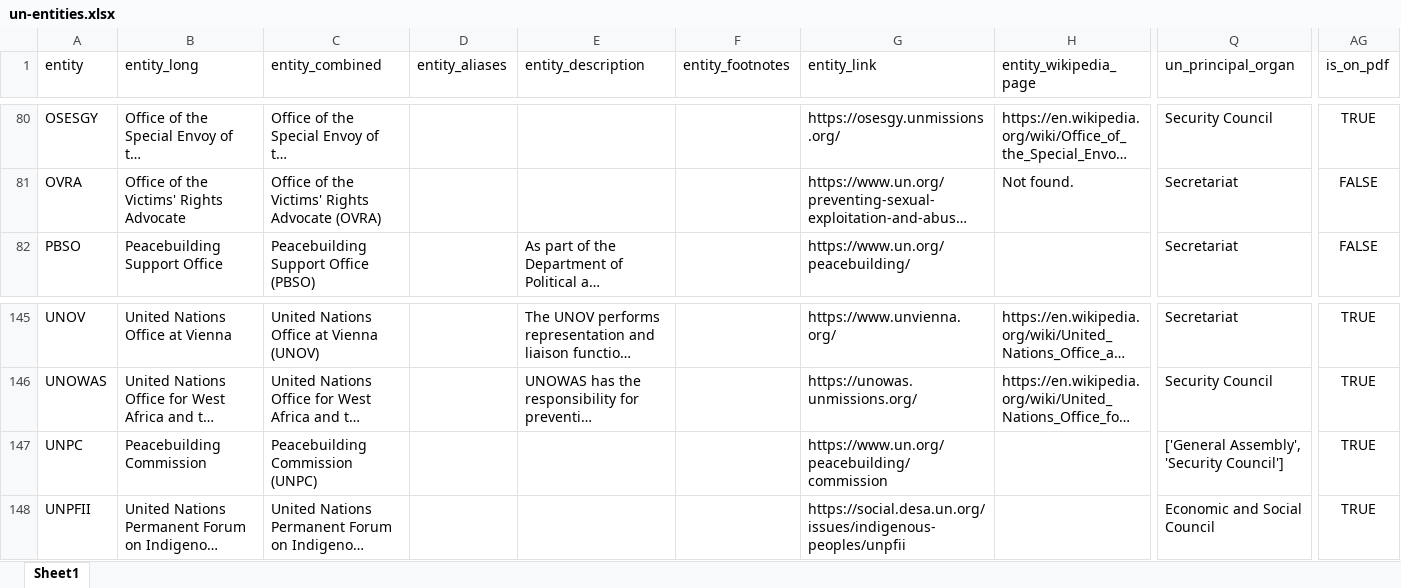
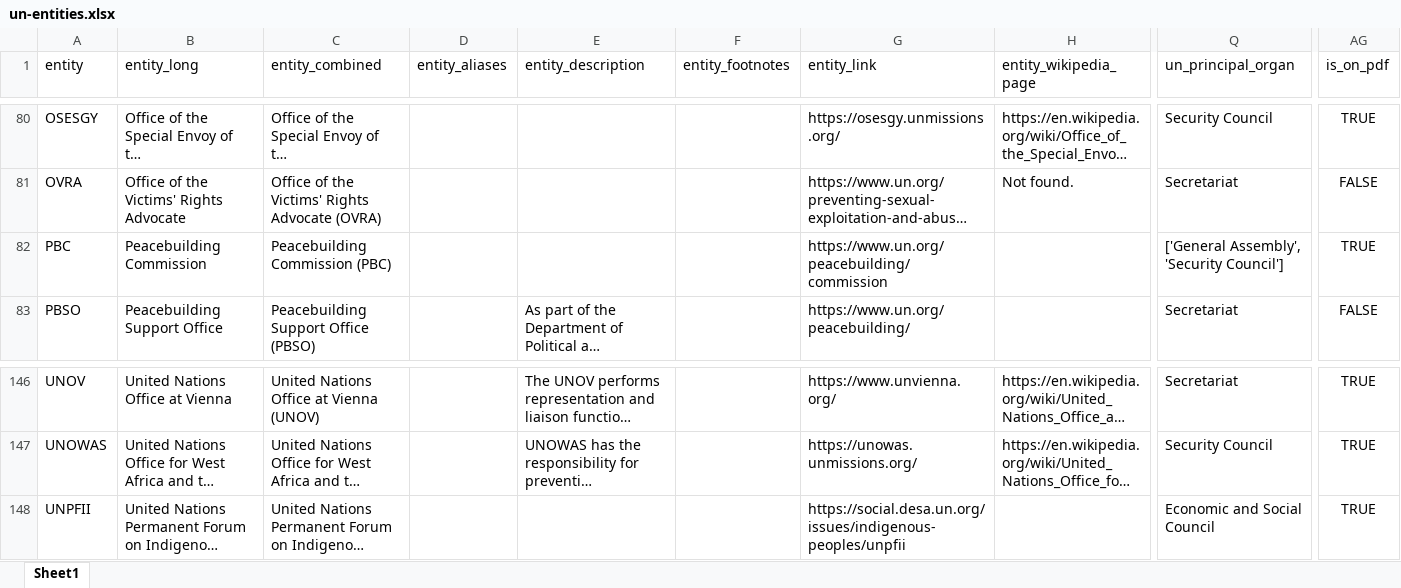
Before and after one commit to UN-EOSG-Analytics/un-system-chart-navigator, an Excel workbook: public/un-entities.xlsx, sheet Sheet1, drawn as a sheet; only a part is shown, gaps mark what is left out; long unchanged cells end in …; values as stored, in another font and other column widths than the file's, no borders; removed rows and columns are numbered as before the commit, all else as after; rows hold the shown columns only; the diff names each change by its address in the sheet, - before the commit and + after, or states it on an @@ line.

Commit message:
update entity id

```diff
--- a/public/un-entities.xlsx (sheet Sheet1)
+++ b/public/un-entities.xlsx (sheet Sheet1)
+row 82: PBC | Peacebuilding Commission | Peacebuilding Commission (PBC) |  |  |  | https://www.un.org/peacebuilding/commission |  | ['General Assembly', 'Security Council'] | TRUE
-row 147: UNPC | Peacebuilding Commission | Peacebuilding Commission (UNPC) |  |  |  | https://www.un.org/peacebuilding/commission |  | ['General Assembly', 'Security Council'] | TRUE
```
Also changed, not shown: 2 other files.
